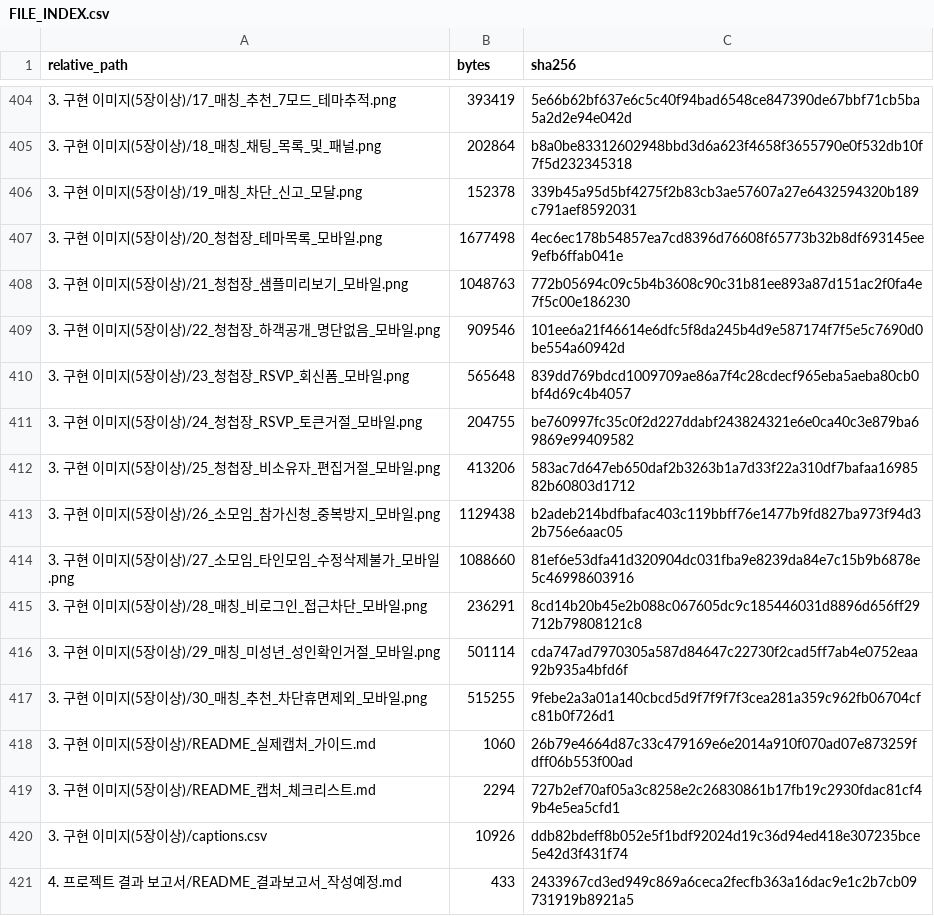
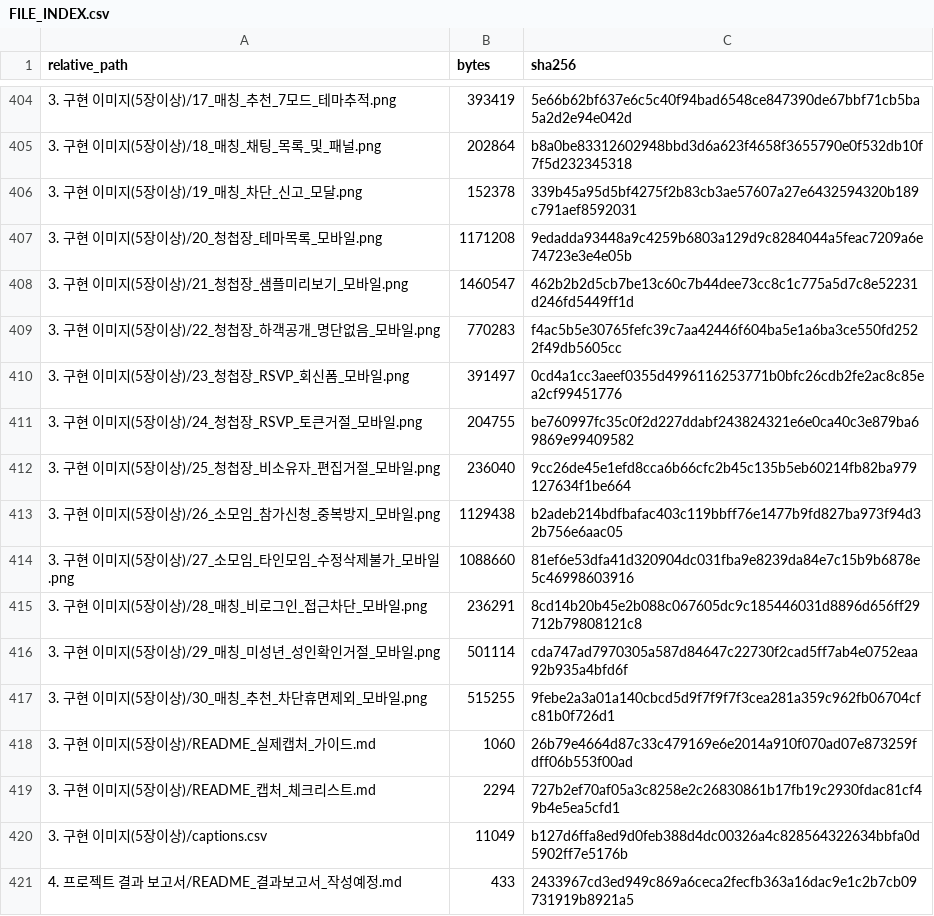
Before and after one commit to sterran123/eottae, a CSV file: FILE_INDEX.csv, drawn as a sheet; only a part is shown, gaps mark what is left out.

```diff
--- a/FILE_INDEX.csv
+++ b/FILE_INDEX.csv
@@ -406,8 +406,8 @@
 3. 구현 이미지(5장이상)/19_매칭_차단_신고_모달.png,152378,339b45a95d5bf4275f2b83cb3ae57607a27e6432594320b189c791aef8592031
-3. 구현 이미지(5장이상)/20_청첩장_테마목록_모바일.png,1677498,4ec6ec178b54857ea7cd8396d76608f65773b32b8df693145ee9efb6ffab041e
-3. 구현 이미지(5장이상)/21_청첩장_샘플미리보기_모바일.png,1048763,772b05694c09c5b4b3608c90c31b81ee893a87d151ac2f0fa4e7f5c00e186230
-3. 구현 이미지(5장이상)/22_청첩장_하객공개_명단없음_모바일.png,909546,101ee6a21f46614e6dfc5f8da245b4d9e587174f7f5e5c7690d0be554a60942d
-3. 구현 이미지(5장이상)/23_청첩장_RSVP_회신폼_모바일.png,565648,839dd769bdcd1009709ae86a7f4c28cdecf965eba5aeba80cb0bf4d69c4b4057
+3. 구현 이미지(5장이상)/20_청첩장_테마목록_모바일.png,1171208,9edadda93448a9c4259b6803a129d9c8284044a5feac7209a6e74723e3e4e05b
+3. 구현 이미지(5장이상)/21_청첩장_샘플미리보기_모바일.png,1460547,462b2b2d5cb7be13c60c7b44dee73cc8c1c775a5d7c8e52231d246fd5449ff1d
+3. 구현 이미지(5장이상)/22_청첩장_하객공개_명단없음_모바일.png,770283,f4ac5b5e30765fefc39c7aa42446f604ba5e1a6ba3ce550fd2522f49db5605cc
+3. 구현 이미지(5장이상)/23_청첩장_RSVP_회신폼_모바일.png,391497,0cd4a1cc3aeef0355d4996116253771b0bfc26cdb2fe2ac8c85ea2cf99451776
 3. 구현 이미지(5장이상)/24_청첩장_RSVP_토큰거절_모바일.png,204755,be760997fc35c0f2d227ddabf243824321e6e0ca40c3e879ba69869e99409582
-3. 구현 이미지(5장이상)/25_청첩장_비소유자_편집거절_모바일.png,413206,583ac7d647eb650daf2b3263b1a7d33f22a310df7bafaa1698582b60803d1712
+3. 구현 이미지(5장이상)/25_청첩장_비소유자_편집거절_모바일.png,236040,9cc26de45e1efd8cca6b66cfc2b45c135b5eb60214fb82ba979127634f1be664
 3. 구현 이미지(5장이상)/26_소모임_참가신청_중복방지_모바일.png,1129438,b2adeb214bdfbafac403c119bbff76e1477b9fd827ba973f94d32b756e6aac05
@@ -419,3 +419,3 @@
 3. 구현 이미지(5장이상)/README_캡처_체크리스트.md,2294,727b2ef70af05a3c8258e2c26830861b17fb19c2930fdac81cf49b4e5ea5cfd1
-3. 구현 이미지(5장이상)/captions.csv,10926,ddb82bdeff8b052e5f1bdf92024d19c36d94ed418e307235bce5e42d3f431f74
+3. 구현 이미지(5장이상)/captions.csv,11049,b127d6ffa8ed9d0feb388d4dc00326a4c828564322634bbfa0d5902ff7e5176b
 4. 프로젝트 결과 보고서/README_결과보고서_작성예정.md,433,2433967cd3ed949c869a6ceca2fecfb363a16dac9e1c2b7cb09731919b8921a5
```
Also changed, not shown: 3. 구현 이미지(5장이상)/captions.csv, 6 other files.
